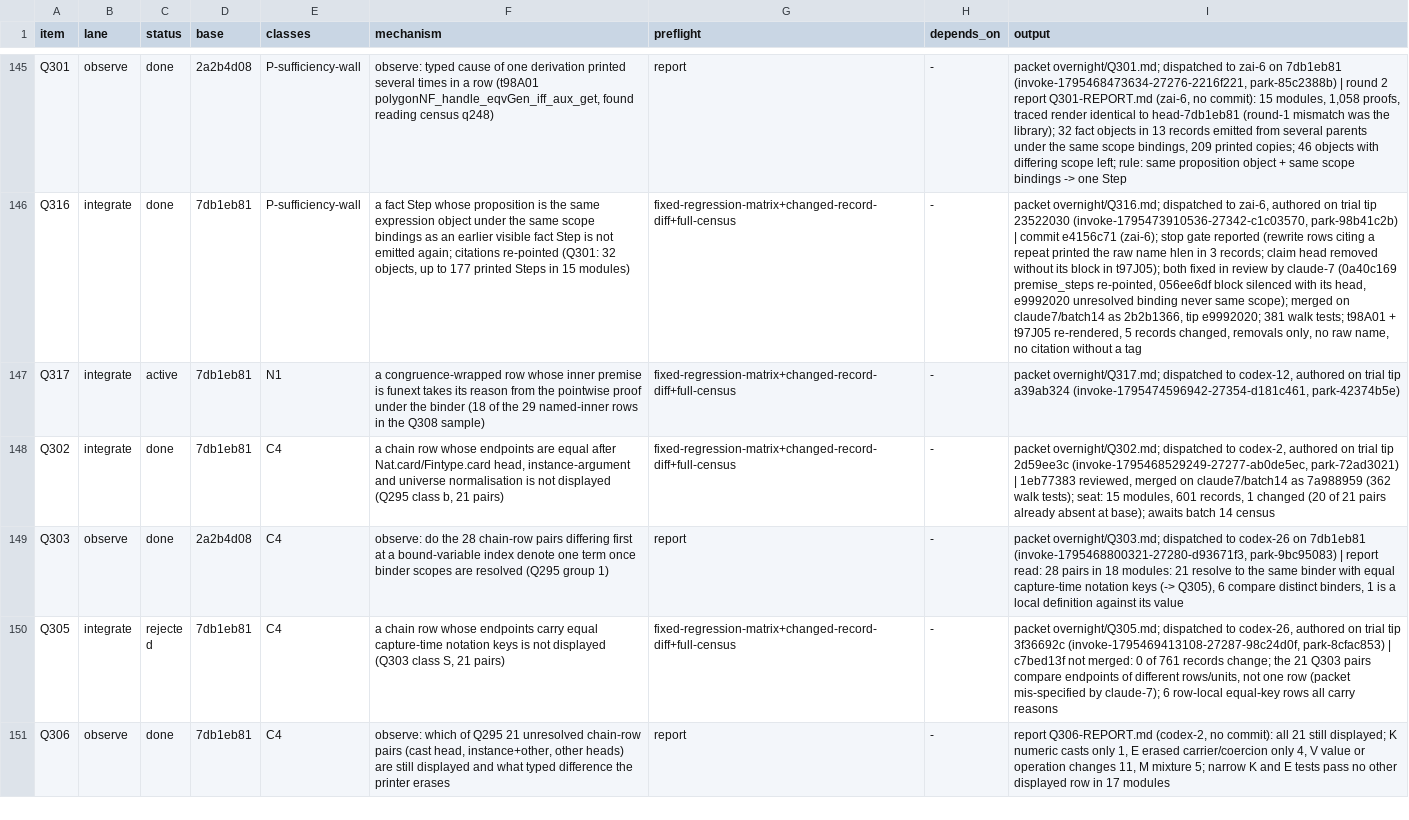
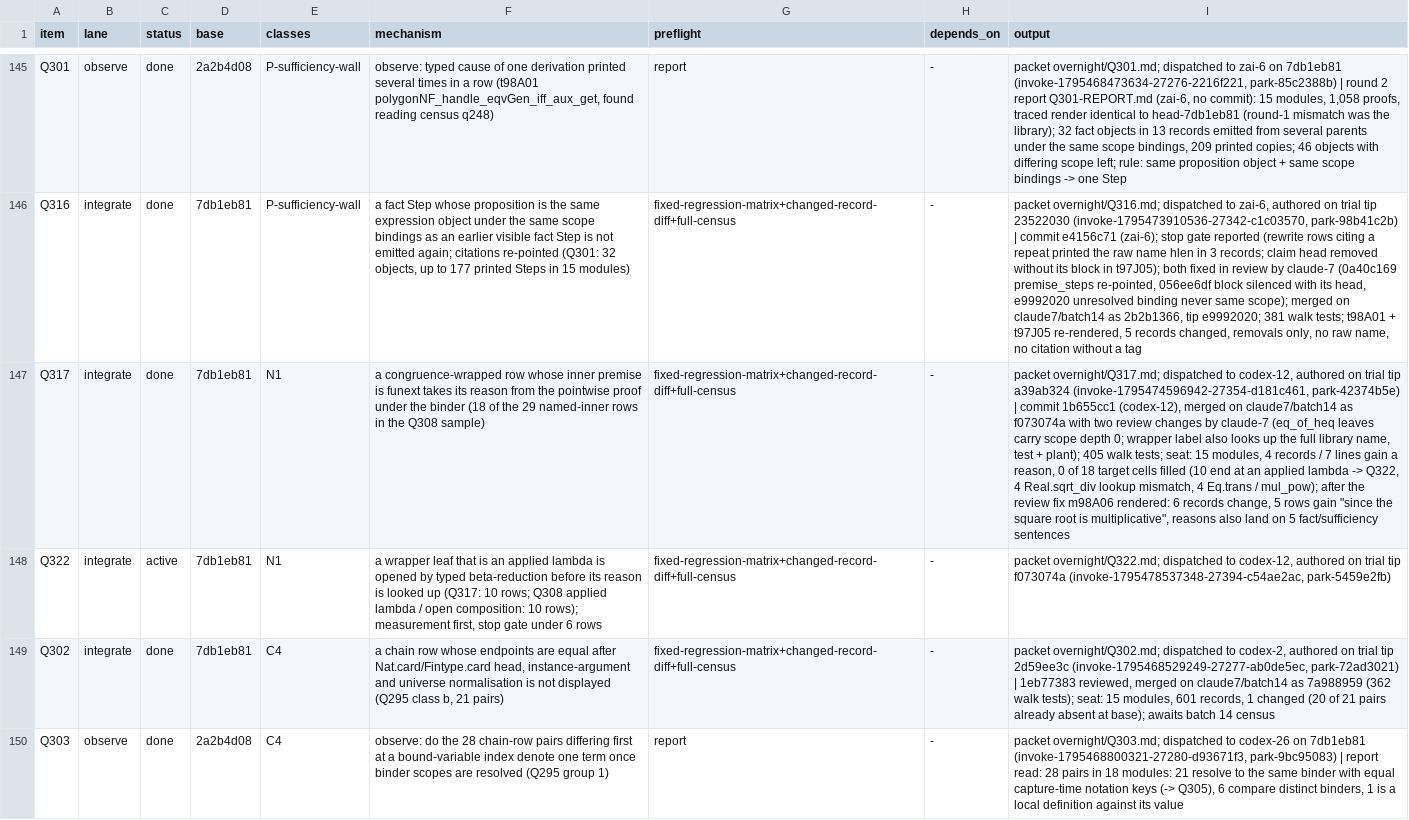
Before and after one commit to tothedarktowercame/futon4, a TSV file: holes/labs/E-paperprinter-cleanup/endgame/dispatch.tsv, drawn as a sheet; only a part is shown, gaps mark what is left out; the shorter side is filled out with more unchanged rows; the diff names each change by its address in the sheet, - before the commit and + after, or states it on an @@ line.

```diff
--- a/holes/labs/E-paperprinter-cleanup/endgame/dispatch.tsv
+++ b/holes/labs/E-paperprinter-cleanup/endgame/dispatch.tsv
-C147 (status): active
+C147 (status): done
-I147 (output): …(invoke-1795474596942-27354-d181c461, park-42374b5e)
+I147 (output): …(invoke-1795474596942-27354-d181c461, park-42374b5e) | commit 1b655cc1 (codex-12), merged on claude7/batch14 as f073074a with two review changes by claude-7 (eq_of_heq leaves carry scope depth 0; wrapper label also looks up the full library name, test + plant); 405 walk tests; seat: 15 modules, 4 records / 7 lines gain a reason, 0 of 18 target cells filled (10 end at an applied lambda -> Q322, 4 Real.sqrt_div lookup mismatch, 4 Eq.trans / mul_pow); after the review fix m98A06 rendered: 6 records change, 5 rows gain "since the square root is multiplicative", reasons also land on 5 fact/sufficiency sentences
+row 148: Q322 | integrate | active | 7db1eb81 | N1 | a wrapper leaf that is an applied lambda is opened by typed beta-reduction before its reason is looked up (Q317: 10 rows; Q308 applied lambda / open composition: 10 rows); measurement first, stop gate under 6 rows | fixed-regression-matrix+changed-record-diff+full-census | - | packet overnight/Q322.md; dispatched to codex-12, authored on trial tip f073074a (invoke-1795478537348-27394-c54ae2ac, park-5459e2fb)
```
